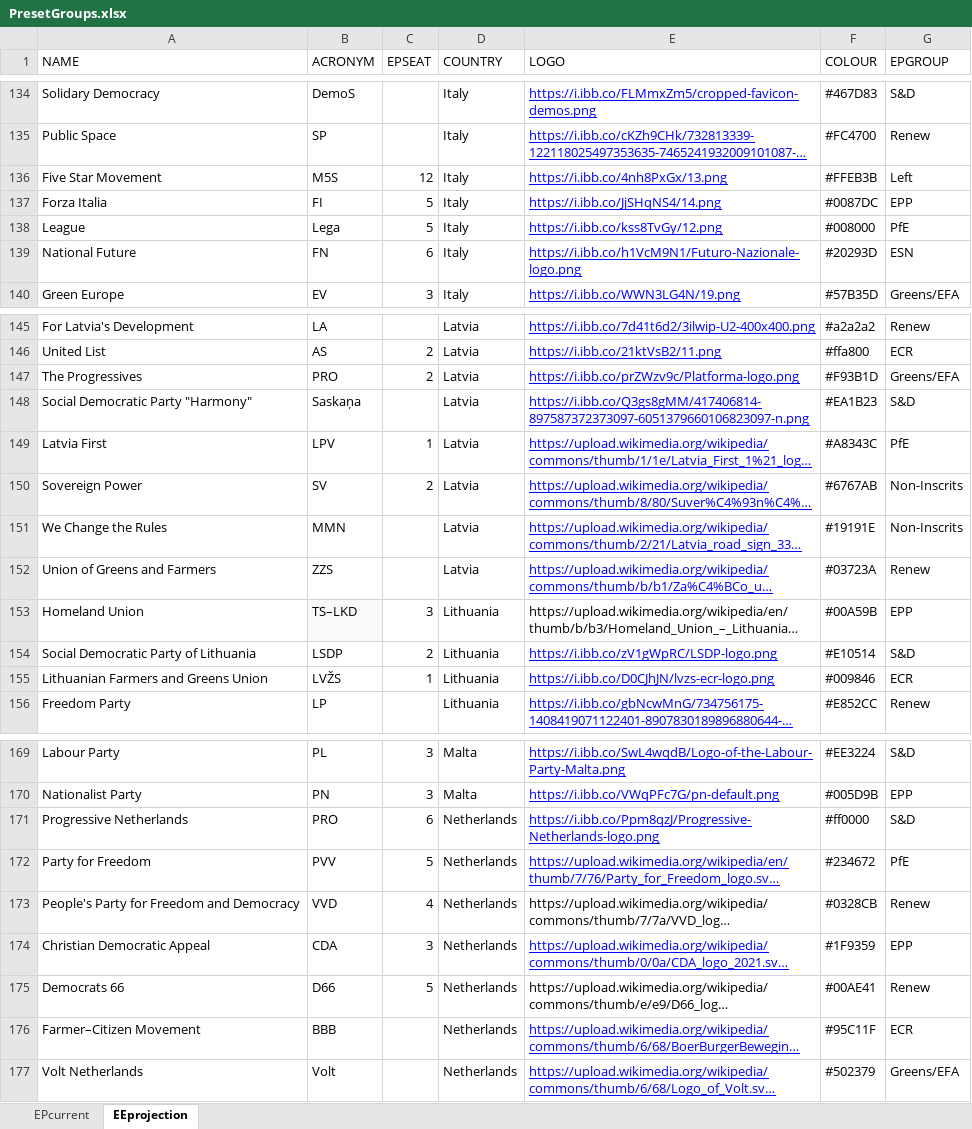
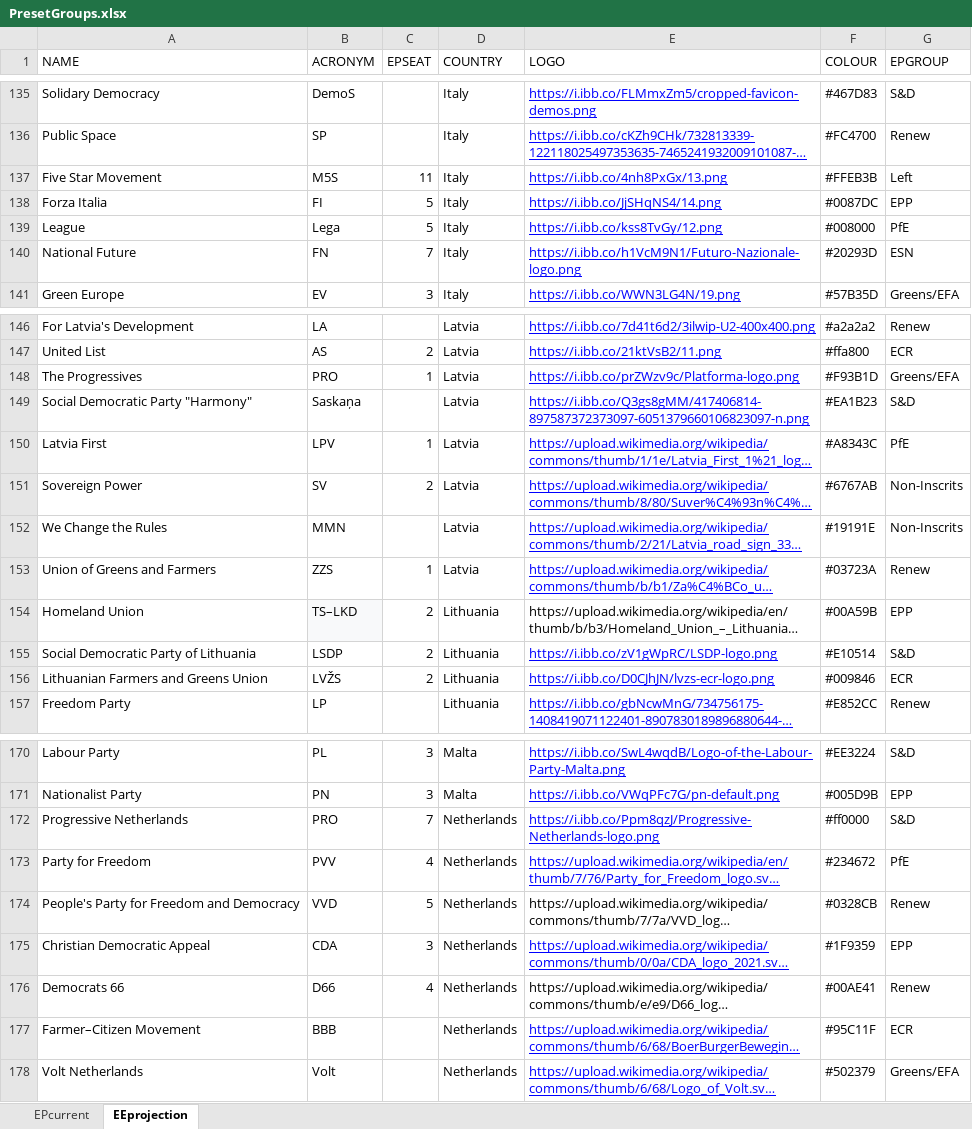
Before and after one commit to bananasAreViolet/epgroupbuilder, an Excel workbook: PresetGroups.xlsx, sheet EEprojection, drawn as a sheet; only a part is shown, gaps mark what is left out; long unchanged cells end in …; values as stored, in another font and other column widths than the file's, no borders; charts and pictures not drawn; addresses are those after the commit; the diff covers the shown part only; the diff names each change by its address in the sheet, - before the commit and + after, or states it on an @@ line.

```diff
--- a/PresetGroups.xlsx (sheet EEprojection)
+++ b/PresetGroups.xlsx (sheet EEprojection)
-C137 (EPSEAT): 12
+C137 (EPSEAT): 11
-C140 (EPSEAT): 6
+C140 (EPSEAT): 7
-C148 (EPSEAT): 2
+C148 (EPSEAT): 1
-C153 (EPSEAT): (empty)
+C153 (EPSEAT): 1
-C154 (EPSEAT): 3
+C154 (EPSEAT): 2
-C156 (EPSEAT): 1
+C156 (EPSEAT): 2
-C172 (EPSEAT): 6
+C172 (EPSEAT): 7
-C173 (EPSEAT): 5
+C173 (EPSEAT): 4
-C174 (EPSEAT): 4
+C174 (EPSEAT): 5
-C176 (EPSEAT): 5
+C176 (EPSEAT): 4
```
Also changed, not shown: 1 added row and 36 edited cells elsewhere in this sheet.
